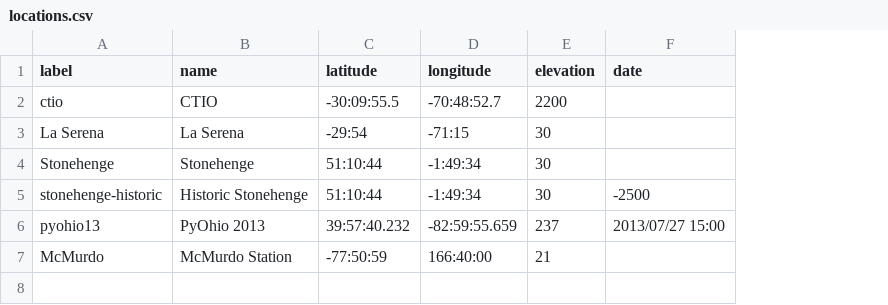
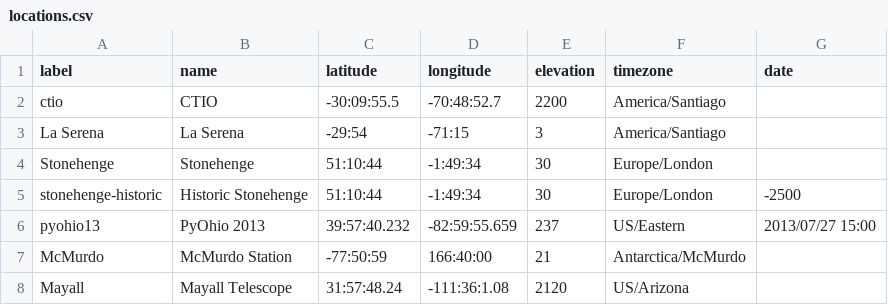
Before and after one commit to elliotta/sky, a CSV file: locations.csv, drawn as a sheet; the diff names each change by its address in the sheet, - before the commit and + after, or states it on an @@ line.

Commit message:
Add timezone information

```diff
--- a/locations.csv
+++ b/locations.csv
+column F (timezone), rows 2-7: America/Santiago | America/Santiago | Europe/London | Europe/London | US/Eastern | Antarctica/McMurdo
-E3 (elevation): 30
+E3 (elevation): 3
+row 8: Mayall | Mayall Telescope | 31:57:48.24 | -111:36:1.08 | 2120 | US/Arizona
```
